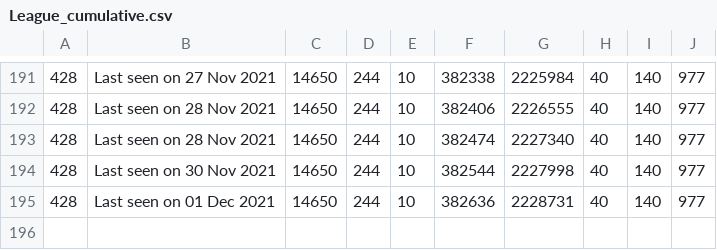
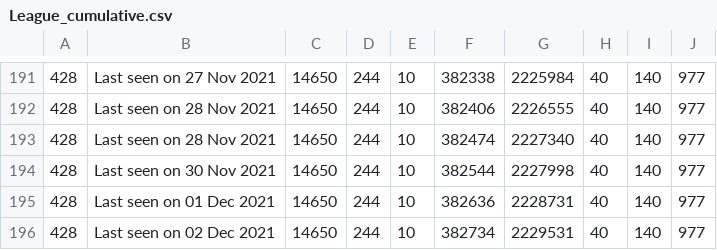
Before and after one commit to huyvuong/scrape-automation, a CSV file: League_cumulative.csv, drawn as a sheet; only a part is shown, gaps mark what is left out; the diff names each change by its address in the sheet, - before the commit and + after, or states it on an @@ line.

```diff
--- a/League_cumulative.csv
+++ b/League_cumulative.csv
+row 196: 428 | Last seen on 02 Dec 2021 | 14650 | 244 | 10 | 382734 | 2229531 | 40 | 140 | 977
```
Also changed, not shown: 1 other file.
